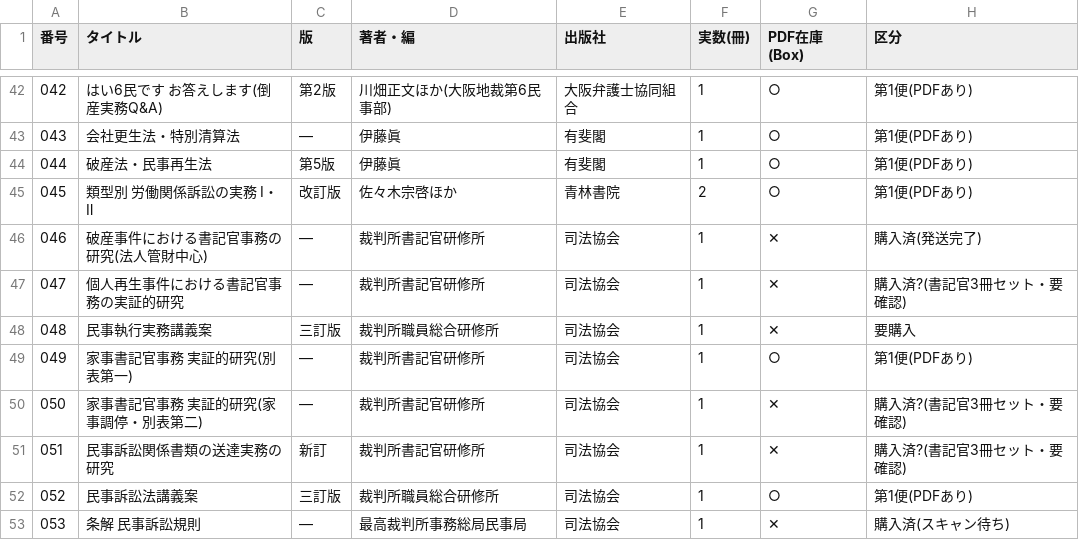
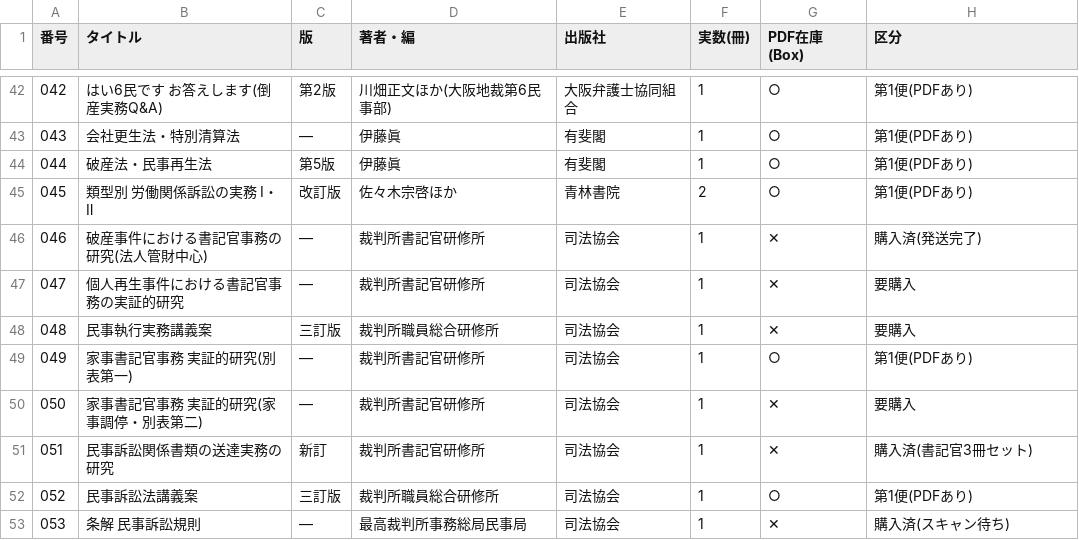
Before and after one commit to asai-dot/Project-codex, a CSV file: books/first_100_selection.csv, drawn as a sheet; only a part is shown, gaps mark what is left out.

```diff
--- a/books/first_100_selection.csv
+++ b/books/first_100_selection.csv
@@ -46,7 +46,7 @@
 046,破産事件における書記官事務の研究(法人管財中心),—,裁判所書記官研修所,司法協会,1,✕,購入済(発送完了)
-047,個人再生事件における書記官事務の実証的研究,—,裁判所書記官研修所,司法協会,1,✕,購入済?(書記官3冊セット・要確認)
+047,個人再生事件における書記官事務の実証的研究,—,裁判所書記官研修所,司法協会,1,✕,要購入
 048,民事執行実務講義案,三訂版,裁判所職員総合研修所,司法協会,1,✕,要購入
 049,家事書記官事務 実証的研究(別表第一),—,裁判所書記官研修所,司法協会,1,○,第1便(PDFあり)
-050,家事書記官事務 実証的研究(家事調停・別表第二),—,裁判所書記官研修所,司法協会,1,✕,購入済?(書記官3冊セット・要確認)
-051,民事訴訟関係書類の送達実務の研究,新訂,裁判所書記官研修所,司法協会,1,✕,購入済?(書記官3冊セット・要確認)
+050,家事書記官事務 実証的研究(家事調停・別表第二),—,裁判所書記官研修所,司法協会,1,✕,要購入
+051,民事訴訟関係書類の送達実務の研究,新訂,裁判所書記官研修所,司法協会,1,✕,購入済(書記官3冊セット)
 052,民事訴訟法講義案,三訂版,裁判所職員総合研修所,司法協会,1,○,第1便(PDFあり)
```
Also changed, not shown: 1 other file.
